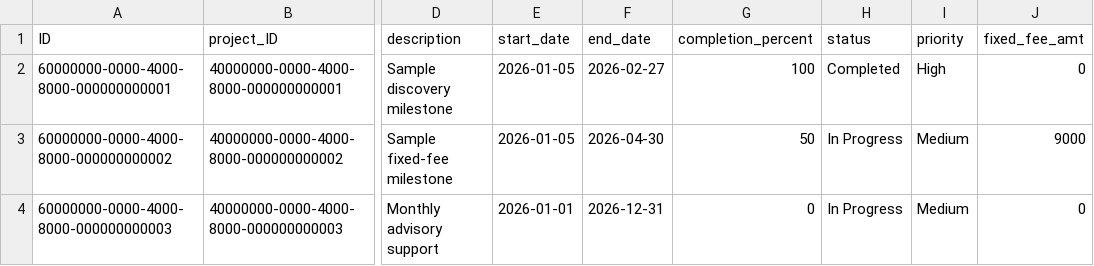
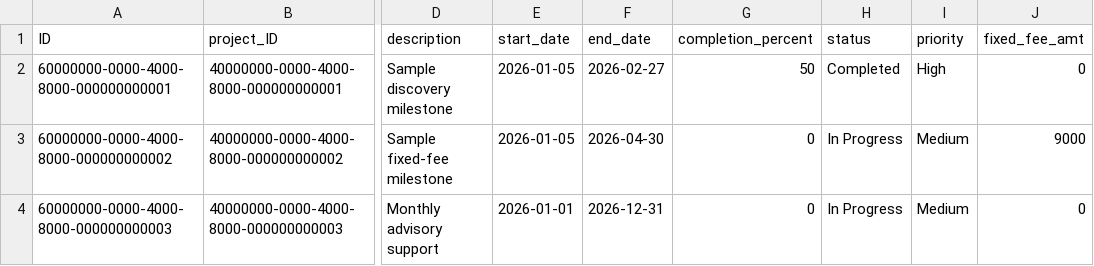
Before and after one commit to gauravkhivasara0/cg-sap-psa, a CSV file: db/data/psa-Milestones.csv, drawn as a sheet; only a part is shown, gaps mark what is left out; the diff names each change by its address in the sheet, - before the commit and + after, or states it on an @@ line.

```diff
--- a/db/data/psa-Milestones.csv
+++ b/db/data/psa-Milestones.csv
-G2 (completion_percent): 100
+G2 (completion_percent): 50
-G3 (completion_percent): 50
+G3 (completion_percent): 0
```
Also changed, not shown: db/data/psa-Budgets.csv, db/data/psa-Projects.csv, 9 other files.
